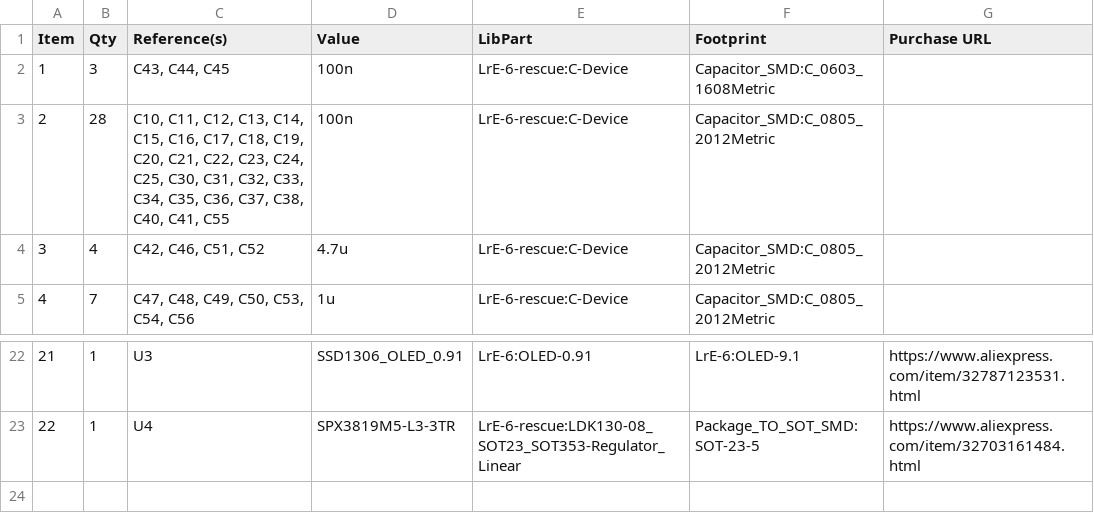
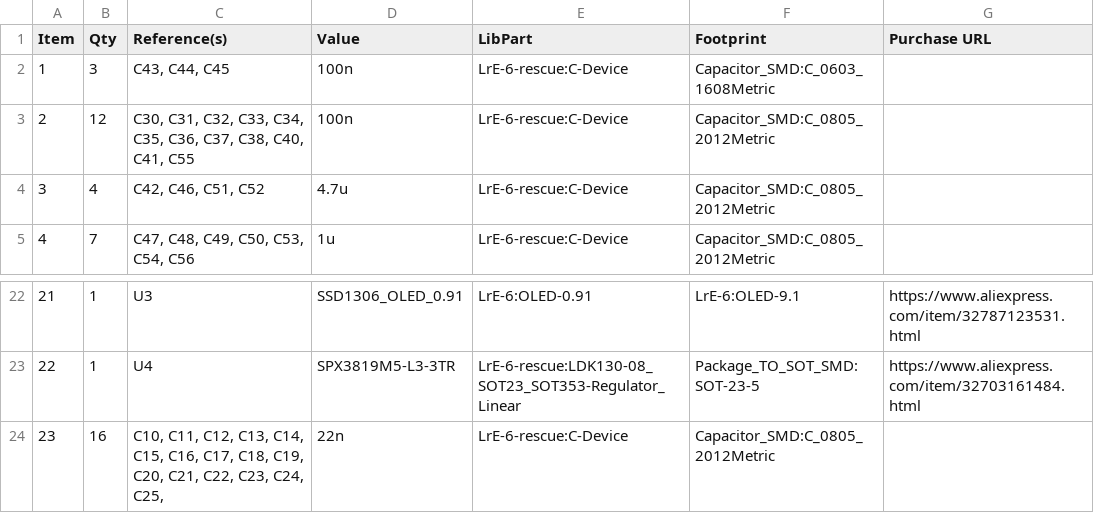
Before and after one commit to remov-b4-flight/LrTMAX.4lpb, a CSV file: LrTMAX.BOM.csv, drawn as a sheet; only a part is shown, gaps mark what is left out.

```diff
--- a/LrTMAX.BOM.csv
+++ b/LrTMAX.BOM.csv
@@ -2,3 +2,3 @@ Item,Qty,Reference(s),Value,LibPart,Footprint,Purchase URL
 1,3,"C43, C44, C45",100n,LrE-6-rescue:C-Device,Capacitor_SMD:C_0603_1608Metric,
-2,28,"C10, C11, C12, C13, C14, C15, C16, C17, C18, C19, C20, C21, C22, C23, C24, C25, C30, C31, C32, C33, C34, C35, C36, C37, C38, C40, C41, C55",100n,LrE-6-rescue:C-Device,Capacitor_SMD:C_0805_2012Metric,
+2,12,"C30, C31, C32, C33, C34, C35, C36, C37, C38, C40, C41, C55",100n,LrE-6-rescue:C-Device,Capacitor_SMD:C_0805_2012Metric,
 3,4,"C42, C46, C51, C52",4.7u,LrE-6-rescue:C-Device,Capacitor_SMD:C_0805_2012Metric,
@@ -23 +23,2 @@ Item,Qty,Reference(s),Value,LibPart,Footprint,Purchase URL
 22,1,U4,SPX3819M5-L3-3TR,LrE-6-rescue:LDK130-08_SOT23_SOT353-Regulator_Linear,Package_TO_SOT_SMD:SOT-23-5,https://www.aliexpress.com/item/32703161484.html
+23,16,"C10, C11, C12, C13, C14, C15, C16, C17, C18, C19, C20, C21, C22, C23, C24, C25,",22n,LrE-6-rescue:C-Device,Capacitor_SMD:C_0805_2012Metric,
```
Also changed, not shown: 1 other file.
